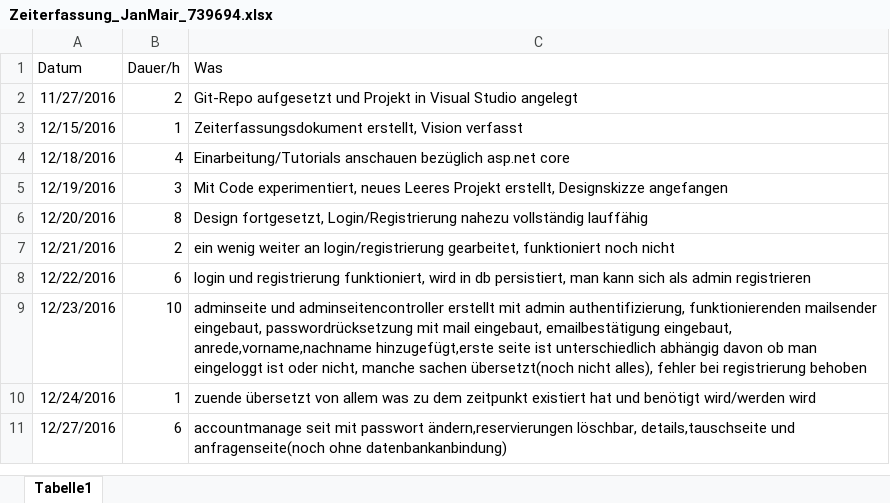
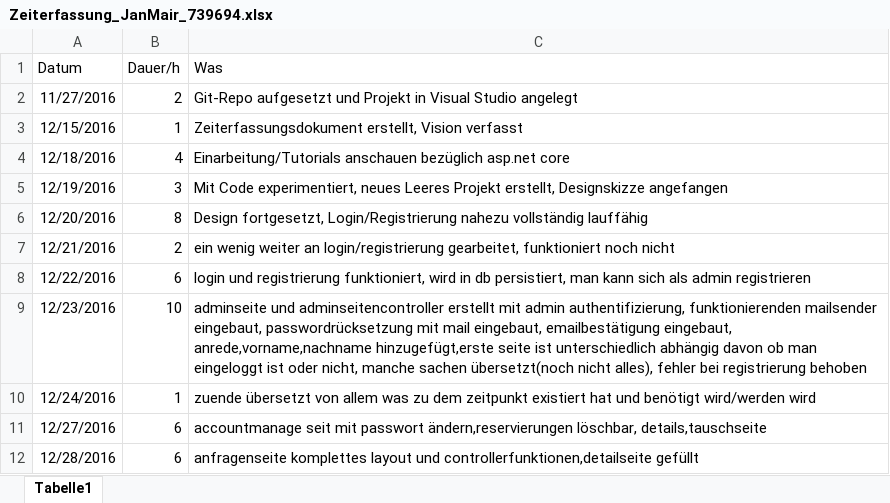
Before and after one commit to MaMarohn/Raumplanung, an Excel workbook: Additional Files/Zeiterfassung_JanMair_739694.xlsx, sheet Tabelle1, drawn as a sheet; values as stored, in another font and other column widths than the file's, no borders; the diff names each change by its address in the sheet, - before the commit and + after, or states it on an @@ line.

Commit message:
alles von anfragen geht auf view seite, datenbankimplementierung fehlt

```diff
--- a/Additional Files/Zeiterfassung_JanMair_739694.xlsx (sheet Tabelle1)
+++ b/Additional Files/Zeiterfassung_JanMair_739694.xlsx (sheet Tabelle1)
-C11 (Was): …löschbar, details,tauschseite und anfragenseite(noch ohne datenbankanbindung)
+C11 (Was): …löschbar, details,tauschseite
+row 12: 12/28/2016 | 6 | anfragenseite komplettes layout und controllerfunktionen,detailseite gefüllt
```
Also changed, not shown: 2 other files.
